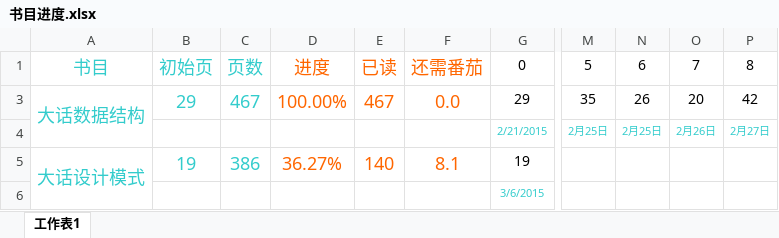
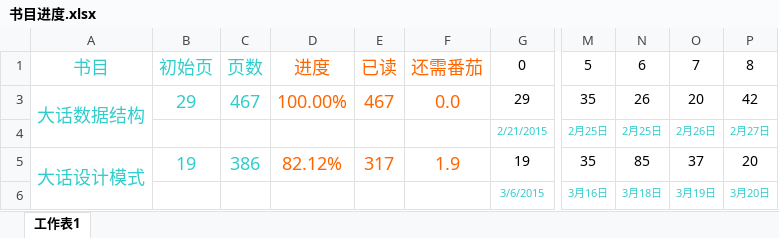
Before and after one commit to xiaoyur347/BookinProgress, an Excel workbook: 书目进度.xlsx, sheet 工作表1, drawn as a sheet; only a part is shown, gaps mark what is left out; values as stored, in another font and other column widths than the file's, no borders; the diff names each change by its address in the sheet, - before the commit and + after, or states it on an @@ line.

Commit message:
[progress]update

```diff
--- a/书目进度.xlsx (sheet 工作表1)
+++ b/书目进度.xlsx (sheet 工作表1)
-D5: 36.27%
+D5: 82.12%
-E5: 140
+E5: 317
-F5: 8.1
+F5: 1.9
-M5: (empty)
+M5: 35
-N5: (empty)
+N5: 85
-O5: (empty)
+O5: 37
-P5: (empty)
+P5: 20
-M6: (empty)
+M6: 3月16日
-N6: (empty)
+N6: 3月18日
-O6: (empty)
+O6: 3月19日
-P6: (empty)
+P6: 3月20日
```
